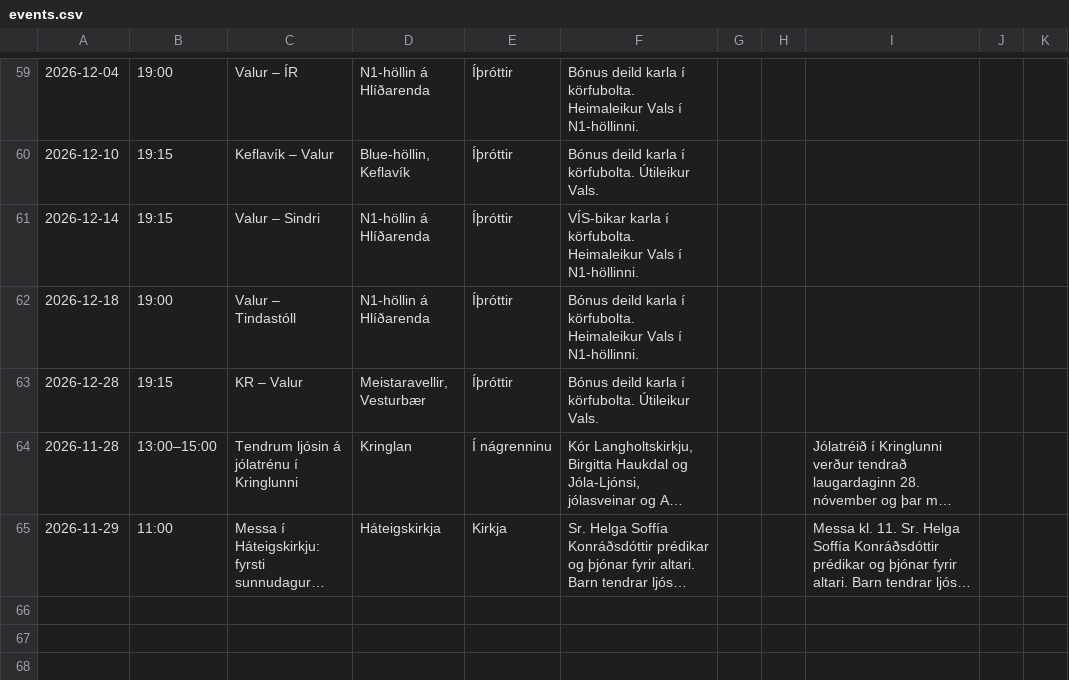
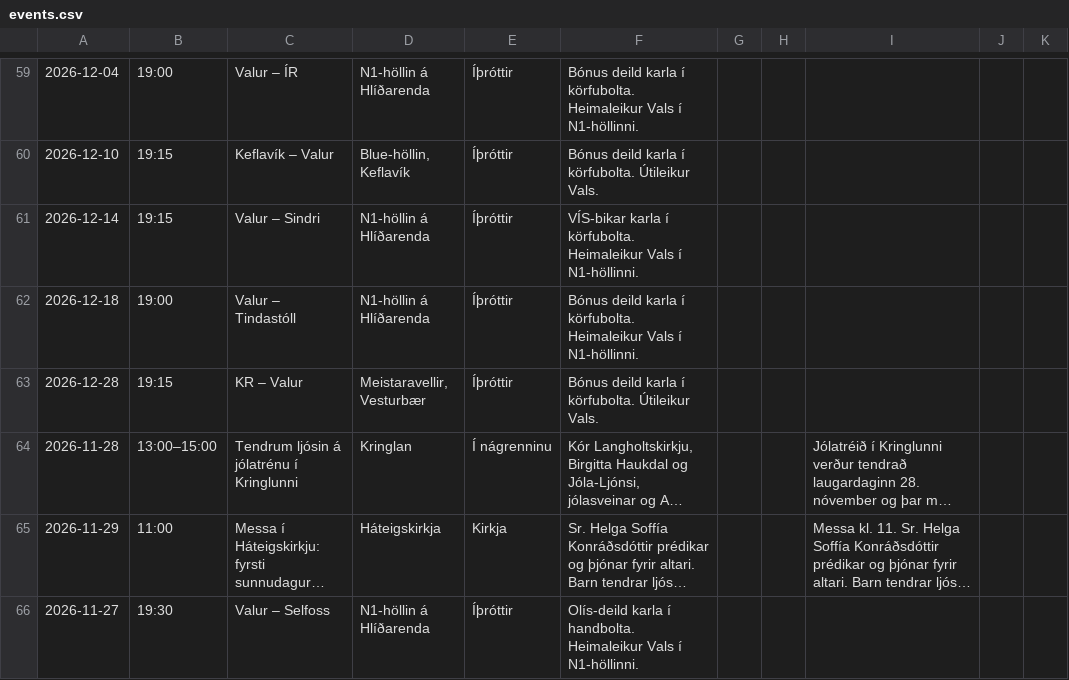
Before and after one commit to enzkrz/hlidaposturinn, a CSV file: data/events.csv, drawn as a sheet; only a part is shown, gaps mark what is left out; long unchanged cells end in …; the diff names each change by its address in the sheet, - before the commit and + after, or states it on an @@ line.

```diff
--- a/data/events.csv
+++ b/data/events.csv
+row 66: 2026-11-27 | 19:30 | Valur – Selfoss | N1-höllin á Hlíðarenda | Íþróttir | Olís-deild karla í handbolta. Heimaleikur Vals í N1-höllinni.
```
